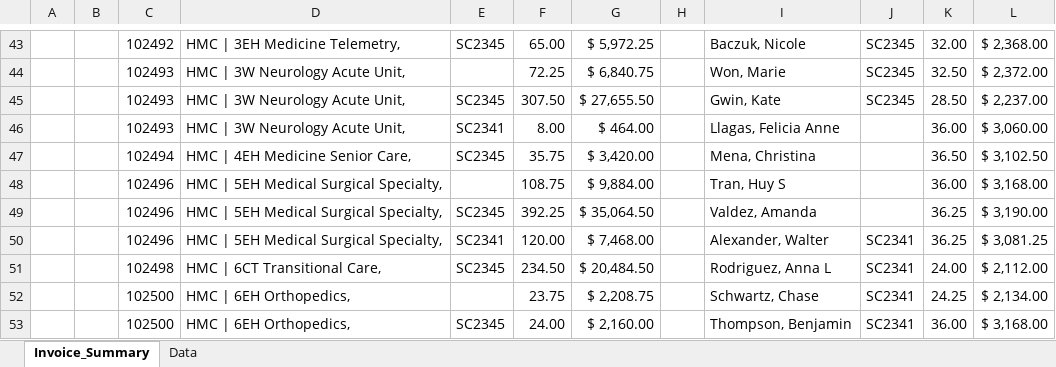
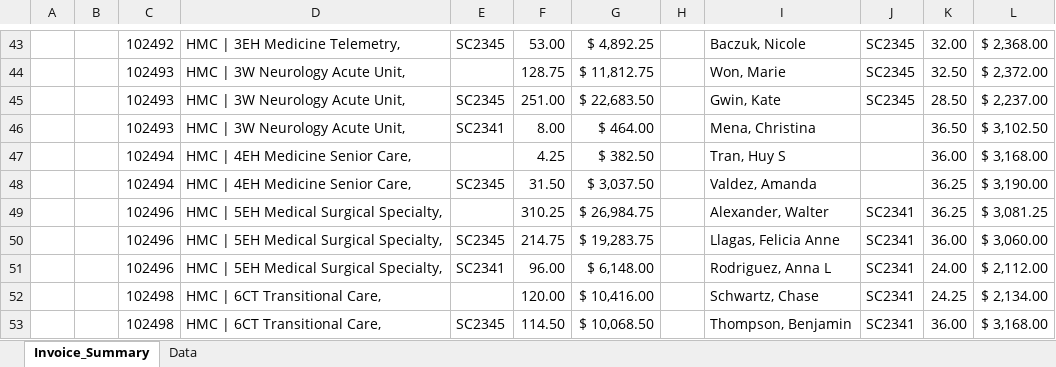
Before and after one commit to Valeriamejia1/Unit-Test-MSP, an Excel workbook: New files/Harborview Medical Center/Invoice-4212785.xlsx, sheet Invoice_Summary, drawn as a sheet; only a part is shown, gaps mark what is left out; values as stored, in another font and other column widths than the file's, no cell formats; charts and pictures not drawn; removed rows and columns are numbered as before the commit, all else as after; the diff covers the shown part only; the diff names each change by its address in the sheet, - before the commit and + after, or states it on an @@ line.

```diff
--- a/New files/Harborview Medical Center/Invoice-4212785.xlsx (sheet Invoice_Summary)
+++ b/New files/Harborview Medical Center/Invoice-4212785.xlsx (sheet Invoice_Summary)
-F43: 65.00
+F43: 53.00
-G43: $ 5,972.25
+G43: $ 4,892.25
-F44: 72.25
+F44: 128.75
-G44: $ 6,840.75
+G44: $ 11,812.75
-F45: 307.50
+F45: 251.00
-G45: $ 27,655.50
+G45: $ 22,683.50
-I46: Llagas, Felicia Anne
+I46: Mena, Christina
-K46: 36.00
+K46: 36.50
-L46: $ 3,060.00
+L46: $ 3,102.50
-row 47:  |  | 102494 | HMC | 4EH Medicine Senior Care, | SC2345 | 35.75 | $ 3,420.00 |  | Mena, Christina |  | 36.50 | $ 3,102.50
-row 48:  |  | 102496 | HMC | 5EH Medical Surgical Specialty, |  | 108.75 | $ 9,884.00 |  | Tran, Huy S |  | 36.00 | $ 3,168.00
+row 47:  |  | 102494 | HMC | 4EH Medicine Senior Care, |  | 4.25 | $ 382.50 |  | Tran, Huy S |  | 36.00 | $ 3,168.00
-C48: 102496
+C48: 102494
-D48: HMC | 5EH Medical Surgical Specialty,
+D48: HMC | 4EH Medicine Senior Care,
-F48: 392.25
+F48: 31.50
-G48: $ 35,064.50
+G48: $ 3,037.50
-E49: SC2341
+E49: (empty)
-F49: 120.00
+F49: 310.25
-G49: $ 7,468.00
+G49: $ 26,984.75
+row 50:  |  | 102496 | HMC | 5EH Medical Surgical Specialty, | SC2345 | 214.75 | $ 19,283.75 |  | Llagas, Felicia Anne | SC2341 | 36.00 | $ 3,060.00
-C51: 102498
+C51: 102496
-D51: HMC | 6CT Transitional Care,
+D51: HMC | 5EH Medical Surgical Specialty,
-E51: SC2345
+E51: SC2341
-F51: 234.50
+F51: 96.00
-G51: $ 20,484.50
+G51: $ 6,148.00
-C52:C53: 102500
+C52:C53: 102498
-D52:D53: HMC | 6EH Orthopedics,
+D52:D53: HMC | 6CT Transitional Care,
-F52: 23.75
+F52: 120.00
-G52: $ 2,208.75
+G52: $ 10,416.00
-F53: 24.00
+F53: 114.50
-G53: $ 2,160.00
+G53: $ 10,068.50
```
Also changed, not shown: 52 added rows, 51 removed rows, 32 moved rows, 406 edited cells and merged cells elsewhere in this sheet, sheet Data, cell formats, charts or pictures, New files/Alaska Native Trival/ANTHC-23-D-426757.xlsx, New files/Eastern Connecticut Health Network Float Pool/10181025 - Manchester Memorial Hospital - ER.xlsx, 6 other files.
